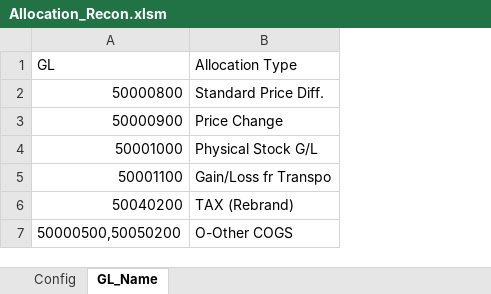
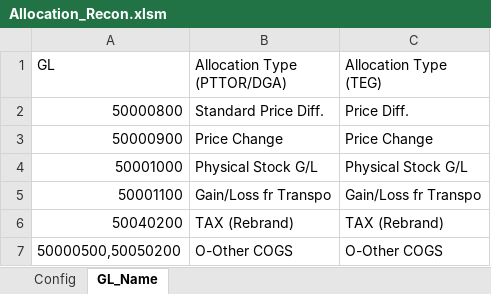
Before and after one commit to Lucyjung/Macro_VBA, an Excel workbook: MEC/Allocation_Recon.xlsm, sheet GL_Name, drawn as a sheet; values as stored, in another font and other column widths than the file's, no borders; the diff names each change by its address in the sheet, - before the commit and + after, or states it on an @@ line.

```diff
--- a/MEC/Allocation_Recon.xlsm (sheet GL_Name)
+++ b/MEC/Allocation_Recon.xlsm (sheet GL_Name)
+column C (Allocation Type (TEG)), rows 2-7: Price Diff. | Price Change | Physical Stock G/L | Gain/Loss fr Transpo | TAX (Rebrand) | O-Other COGS
-B1: Allocation Type
+B1: Allocation Type (PTTOR/DGA)
```
Also changed, not shown: sheet Config, MEC/Recon_Macro.xlsm.
